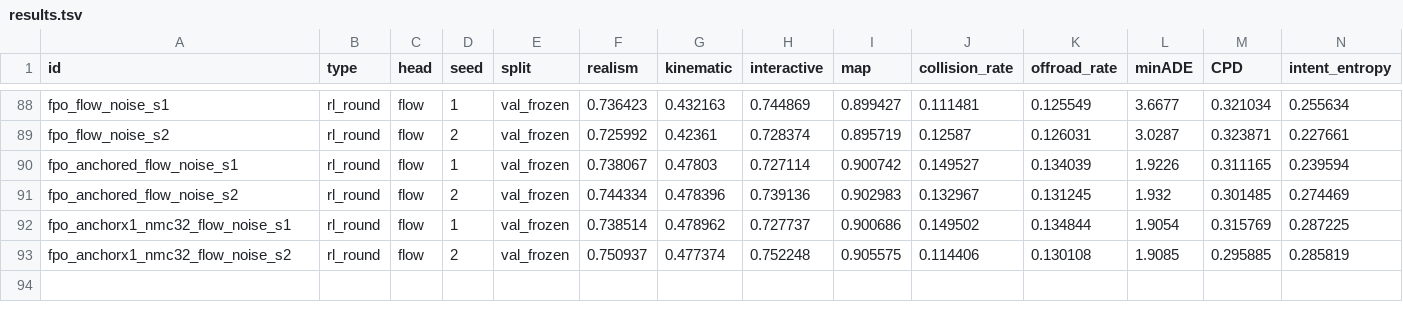
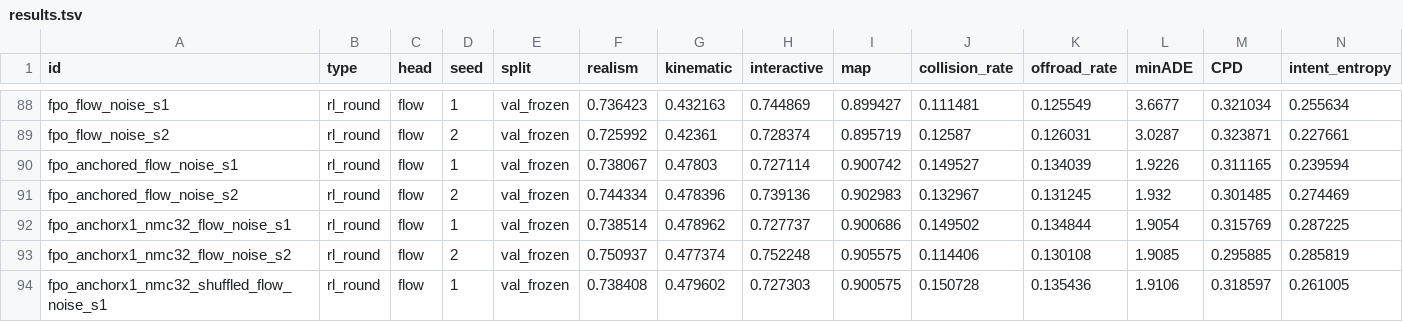
Before and after one commit to kishan-grewal/tokens-vs-flows, a TSV file: results.tsv, drawn as a sheet; only a part is shown, gaps mark what is left out; rows hold the shown columns only; the diff names each change by its address in the sheet, - before the commit and + after, or states it on an @@ line.

Commit message:
results: 32-draw endpoint-anchored fpo shuffled control seed 1

```diff
--- a/results.tsv
+++ b/results.tsv
+row 94: fpo_anchorx1_nmc32_shuffled_flow_noise_s1 | rl_round | flow | 1 | val_frozen | 0.738408 | 0.479602 | 0.727303 | 0.900575 | 0.150728 | 0.135436 | 1.9106 | 0.318597 | 0.261005
```
Also changed, not shown: 1 other file.
